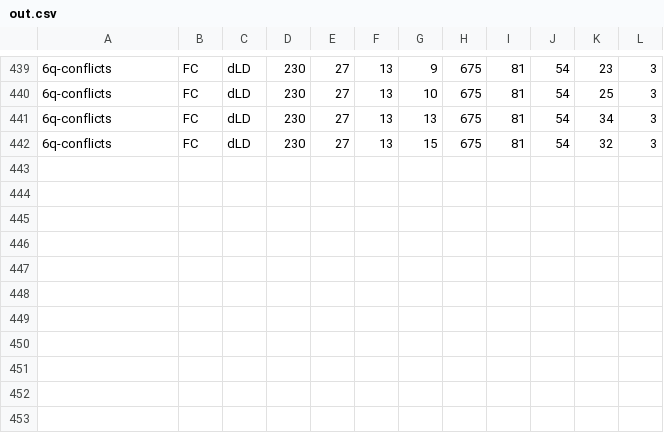
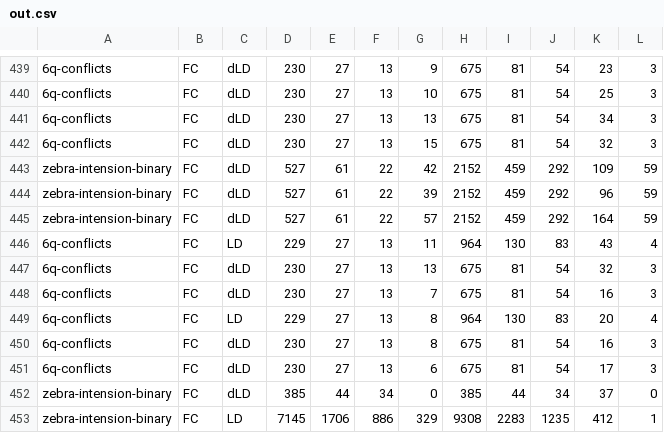
Before and after one commit to tzxb018/csp-solver, a CSV file: out.csv, drawn as a sheet; only a part is shown, gaps mark what is left out; the diff names each change by its address in the sheet, - before the commit and + after, or states it on an @@ line.

```diff
--- a/out.csv
+++ b/out.csv
+row 443: zebra-intension-binary | FC | dLD | 527 | 61 | 22 | 42 | 2152 | 459 | 292 | 109 | 59
+row 444: zebra-intension-binary | FC | dLD | 527 | 61 | 22 | 39 | 2152 | 459 | 292 | 96 | 59
+row 445: zebra-intension-binary | FC | dLD | 527 | 61 | 22 | 57 | 2152 | 459 | 292 | 164 | 59
+row 446: 6q-conflicts | FC | LD | 229 | 27 | 13 | 11 | 964 | 130 | 83 | 43 | 4
+row 447: 6q-conflicts | FC | dLD | 230 | 27 | 13 | 13 | 675 | 81 | 54 | 32 | 3
+row 448: 6q-conflicts | FC | dLD | 230 | 27 | 13 | 7 | 675 | 81 | 54 | 16 | 3
+row 449: 6q-conflicts | FC | LD | 229 | 27 | 13 | 8 | 964 | 130 | 83 | 20 | 4
+row 450: 6q-conflicts | FC | dLD | 230 | 27 | 13 | 8 | 675 | 81 | 54 | 16 | 3
+row 451: 6q-conflicts | FC | dLD | 230 | 27 | 13 | 6 | 675 | 81 | 54 | 17 | 3
+row 452: zebra-intension-binary | FC | dLD | 385 | 44 | 34 | 0 | 385 | 44 | 34 | 37 | 0
+row 453: zebra-intension-binary | FC | LD | 7145 | 1706 | 886 | 329 | 9308 | 2283 | 1235 | 412 | 1
```
Also changed, not shown: 2 other files.
